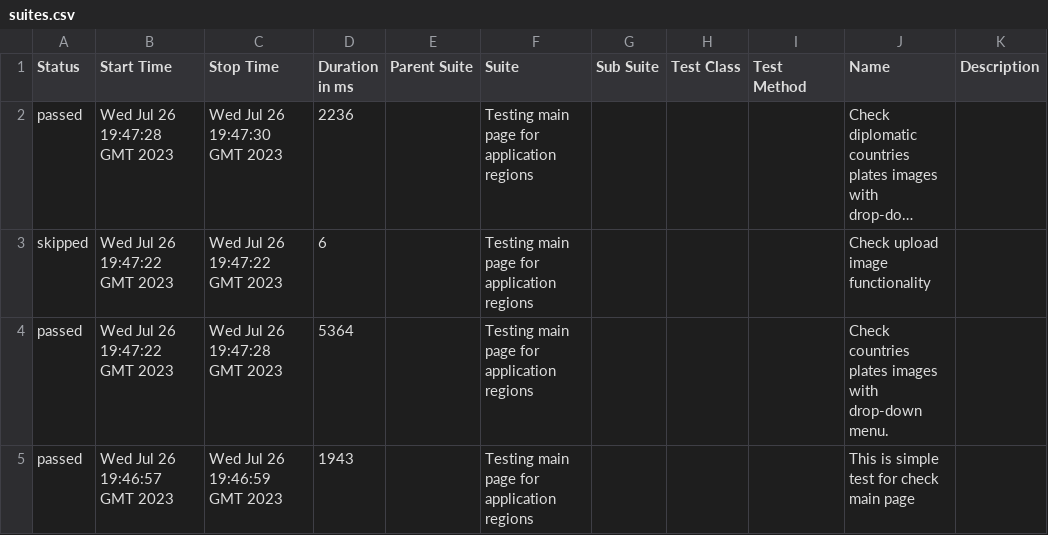
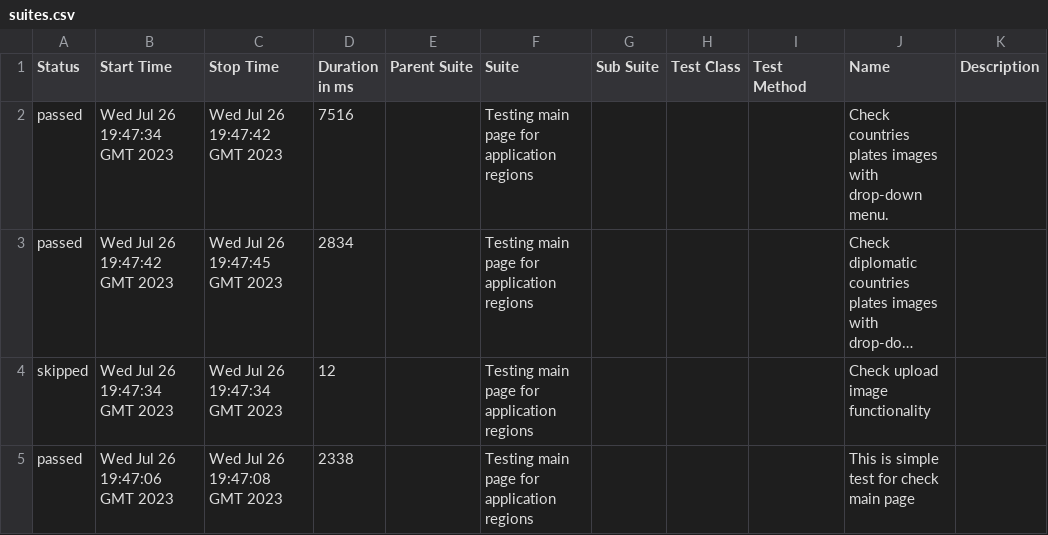
Before and after one commit to vaskocuturilo/Regions-Service, a CSV file: data/suites.csv, drawn as a sheet; long unchanged cells end in …; removed rows and columns are numbered as before the commit, all else as after; the diff names each change by its address in the sheet, - before the commit and + after, or states it on an @@ line.

```diff
--- a/data/suites.csv
+++ b/data/suites.csv
+row 2: passed | Wed Jul 26 19:47:34 GMT 2023 | Wed Jul 26 19:47:42 GMT 2023 | 7516 |  | Testing main page for application regions |  |  |  | Check countries plates images with drop-down menu.
-B3 (Start Time): Wed Jul 26 19:47:28 GMT 2023
+B3 (Start Time): Wed Jul 26 19:47:42 GMT 2023
-C3 (Stop Time): Wed Jul 26 19:47:30 GMT 2023
+C3 (Stop Time): Wed Jul 26 19:47:45 GMT 2023
-D3 (Duration in ms): 2236
+D3 (Duration in ms): 2834
-B4 (Start Time): Wed Jul 26 19:47:22 GMT 2023
+B4 (Start Time): Wed Jul 26 19:47:34 GMT 2023
-C4 (Stop Time): Wed Jul 26 19:47:22 GMT 2023
+C4 (Stop Time): Wed Jul 26 19:47:34 GMT 2023
-D4 (Duration in ms): 6
+D4 (Duration in ms): 12
-row 4: passed | Wed Jul 26 19:47:22 GMT 2023 | Wed Jul 26 19:47:28 GMT 2023 | 5364 |  | Testing main page for application regions |  |  |  | Check countries plates images with drop-down menu.
-B5 (Start Time): Wed Jul 26 19:46:57 GMT 2023
+B5 (Start Time): Wed Jul 26 19:47:06 GMT 2023
-C5 (Stop Time): Wed Jul 26 19:46:59 GMT 2023
+C5 (Stop Time): Wed Jul 26 19:47:08 GMT 2023
-D5 (Duration in ms): 1943
+D5 (Duration in ms): 2338
```
Also changed, not shown: 21 other files.
